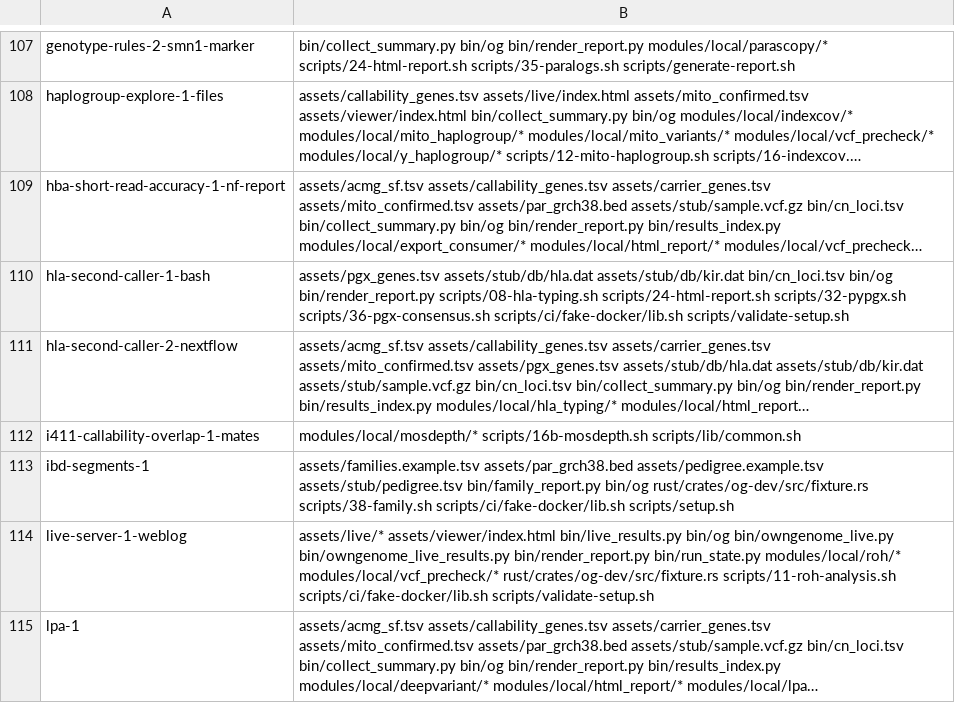
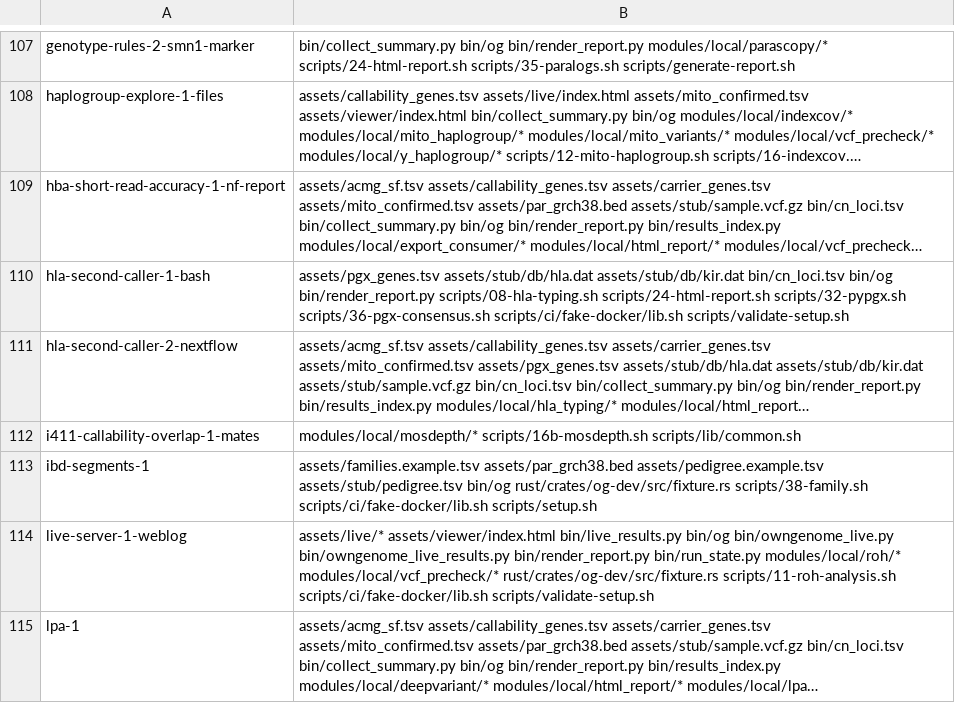
Before and after one commit to GeiserX/OwnGenome, a TSV file: scripts/ci/e2e-case-paths.tsv, drawn as a sheet; only a part is shown, gaps mark what is left out; long unchanged cells end in …; the diff covers the shown part only; the diff names each change by its address in the sheet, - before the commit and + after, or states it on an @@ line.

Commit message:
refactor(live): relay the family page and pedigree to og
The family plugin asks og live family for every page it serves; the
Python pedigree drawing and family report code and their tests are
removed.

Bead: D1

```diff
--- a/scripts/ci/e2e-case-paths.tsv
+++ b/scripts/ci/e2e-case-paths.tsv
-B113: …assets/pedigree.example.tsv assets/stub/pedigree.tsv bin/family_report.py bin/og rust/crates/og-dev/src/fixture.rs…
+B113: …assets/pedigree.example.tsv assets/stub/pedigree.tsv bin/og rust/crates/og-dev/src/fixture.rs…
```
Also changed, not shown: 17 edited cells elsewhere in this file, 5 other files.
